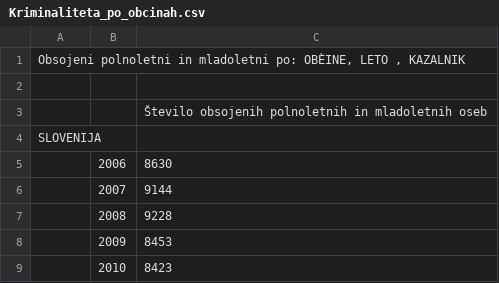
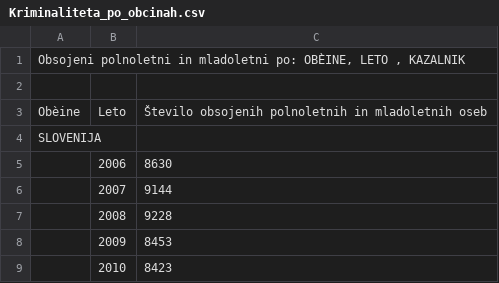
Before and after one commit to jan248/APPR-2018-19, a CSV file: podatki/Kriminaliteta_po_obcinah.csv, drawn as a sheet; only a part is shown; removed rows and columns are numbered as before the commit, all else as after; the diff names each change by its address in the sheet, - before the commit and + after, or states it on an @@ line.

```diff
--- a/podatki/Kriminaliteta_po_obcinah.csv
+++ b/podatki/Kriminaliteta_po_obcinah.csv
-row 3:  |  | Število obsojenih polnoletnih in mladoletnih oseb
+row 3: Obèine | Leto | Število obsojenih polnoletnih in mladoletnih oseb
```
Also changed, not shown: podatki/Gradbena_dovoljenja_vrsta_stavbe.csv, podatki/Izobrazba_po_obcinah.csv, 17 other files.
